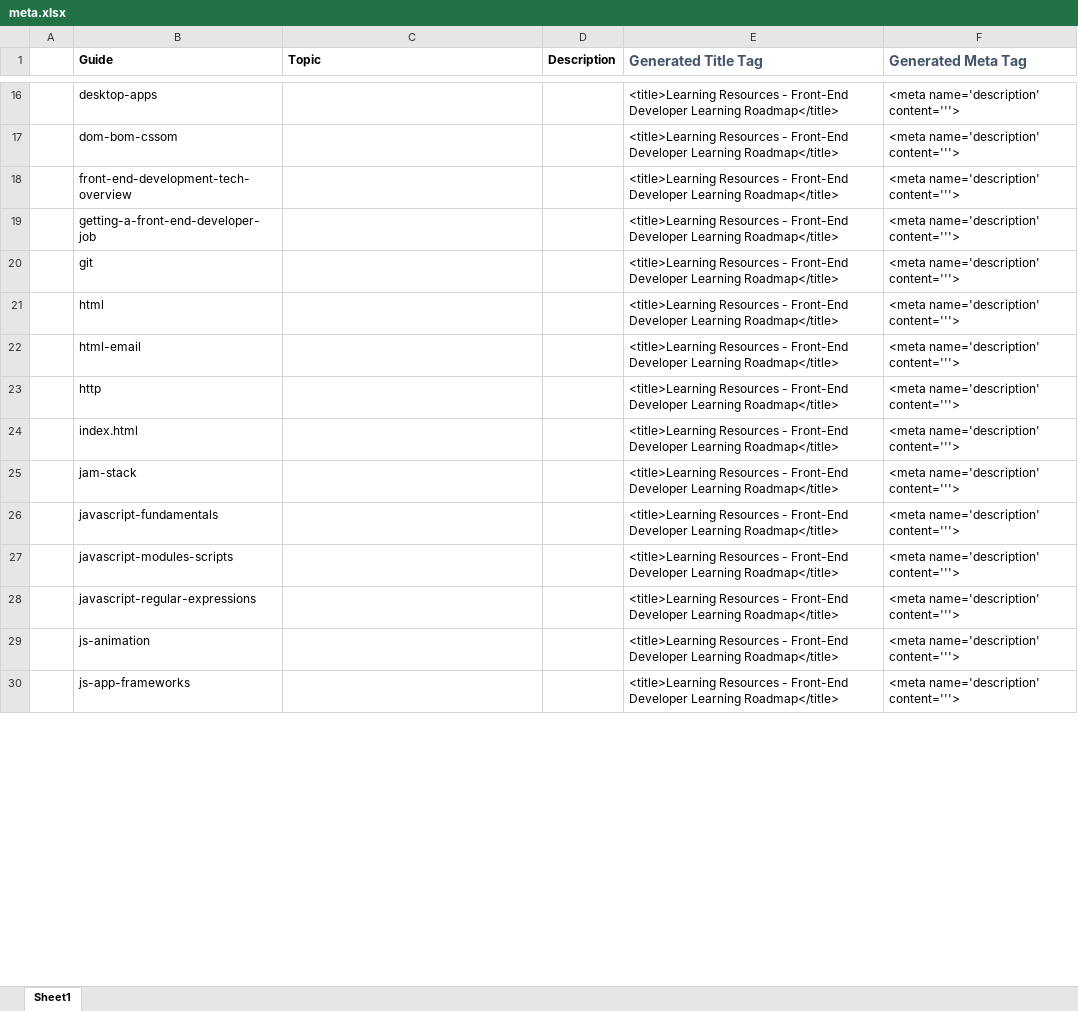
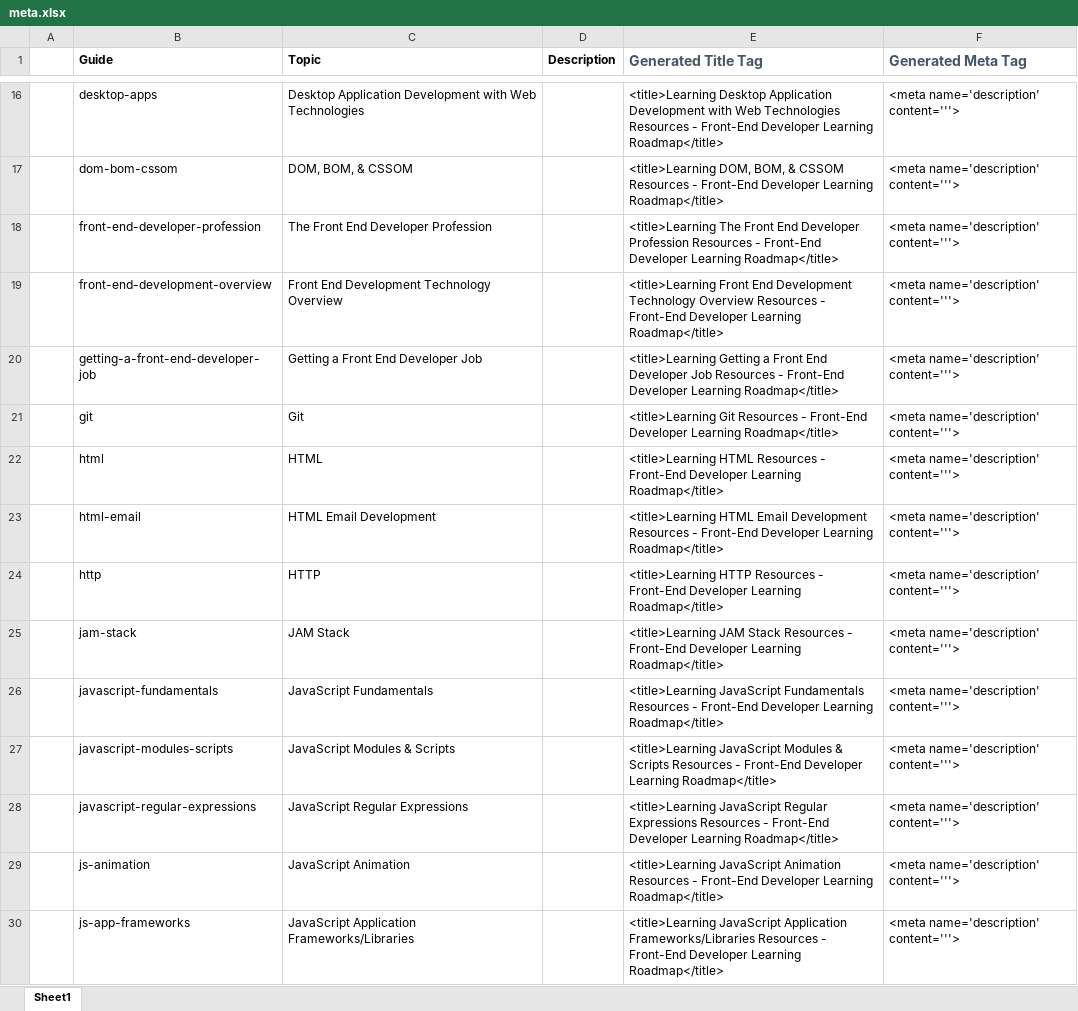
Before and after one commit to Passionist59/learning-roadmap, an Excel workbook: meta.xlsx, sheet Sheet1, drawn as a sheet; only a part is shown, gaps mark what is left out; values as stored, in another font and other column widths than the file's, no borders; removed rows and columns are numbered as before the commit, all else as after; the diff covers the shown part only; the diff names each change by its address in the sheet, - before the commit and + after, or states it on an @@ line.

Commit message:
Update URLs, File Structure, Meta Doc

```diff
--- a/meta.xlsx (sheet Sheet1)
+++ b/meta.xlsx (sheet Sheet1)
-C16 (Topic): (empty)
+C16 (Topic): Desktop Application Development with Web Technologies
-E16 (Generated Title Tag): <title>Learning Resources -…
+E16 (Generated Title Tag): <title>Learning Desktop Application Development with Web Technologies Resources -…
-C17 (Topic): (empty)
+C17 (Topic): DOM, BOM, & CSSOM
-E17 (Generated Title Tag): <title>Learning Resources -…
+E17 (Generated Title Tag): <title>Learning DOM, BOM, & CSSOM Resources -…
+row 18:  | front-end-developer-profession | The Front End Developer Profession |  | <title>Learning The Front End Developer Profession Resources - Front-End Developer Learning Roadmap</title> | <meta name='description' content='''>
-B19 (Guide): front-end-development-tech-overview
+B19 (Guide): front-end-development-overview
-C19 (Topic): (empty)
+C19 (Topic): Front End Development Technology Overview
-E19 (Generated Title Tag): <title>Learning Resources -…
+E19 (Generated Title Tag): <title>Learning Front End Development Technology Overview Resources -…
-C20 (Topic): (empty)
+C20 (Topic): Getting a Front End Developer Job
-E20 (Generated Title Tag): <title>Learning Resources -…
+E20 (Generated Title Tag): <title>Learning Getting a Front End Developer Job Resources -…
-C21 (Topic): (empty)
+C21 (Topic): Git
-E21 (Generated Title Tag): <title>Learning Resources -…
+E21 (Generated Title Tag): <title>Learning Git Resources -…
-C22 (Topic): (empty)
+C22 (Topic): HTML
-E22 (Generated Title Tag): <title>Learning Resources -…
+E22 (Generated Title Tag): <title>Learning HTML Resources -…
-C23 (Topic): (empty)
+C23 (Topic): HTML Email Development
-E23 (Generated Title Tag): <title>Learning Resources -…
+E23 (Generated Title Tag): <title>Learning HTML Email Development Resources -…
-C24 (Topic): (empty)
+C24 (Topic): HTTP
-E24 (Generated Title Tag): <title>Learning Resources -…
+E24 (Generated Title Tag): <title>Learning HTTP Resources -…
-row 24:  | index.html |  |  | <title>Learning Resources - Front-End Developer Learning Roadmap</title> | <meta name='description' content='''>
-C25 (Topic): (empty)
+C25 (Topic): JAM Stack
-E25 (Generated Title Tag): <title>Learning Resources -…
+E25 (Generated Title Tag): <title>Learning JAM Stack Resources -…
-C26 (Topic): (empty)
+C26 (Topic): JavaScript Fundamentals
-E26 (Generated Title Tag): <title>Learning Resources -…
+E26 (Generated Title Tag): <title>Learning JavaScript Fundamentals Resources -…
-C27 (Topic): (empty)
+C27 (Topic): JavaScript Modules & Scripts
-E27 (Generated Title Tag): <title>Learning Resources -…
+E27 (Generated Title Tag): <title>Learning JavaScript Modules & Scripts Resources -…
-C28 (Topic): (empty)
+C28 (Topic): JavaScript Regular Expressions
-E28 (Generated Title Tag): <title>Learning Resources -…
+E28 (Generated Title Tag): <title>Learning JavaScript Regular Expressions Resources -…
-C29 (Topic): (empty)
+C29 (Topic): JavaScript Animation
-E29 (Generated Title Tag): <title>Learning Resources -…
+E29 (Generated Title Tag): <title>Learning JavaScript Animation Resources -…
-C30 (Topic): (empty)
+C30 (Topic): JavaScript Application Frameworks/Libraries
-E30 (Generated Title Tag): <title>Learning Resources -…
+E30 (Generated Title Tag): <title>Learning JavaScript Application Frameworks/Libraries Resources -…
```
Also changed, not shown: 3 added rows, 3 removed rows and 83 edited cells elsewhere in this sheet, formulas that keep their value, 11 other files.
